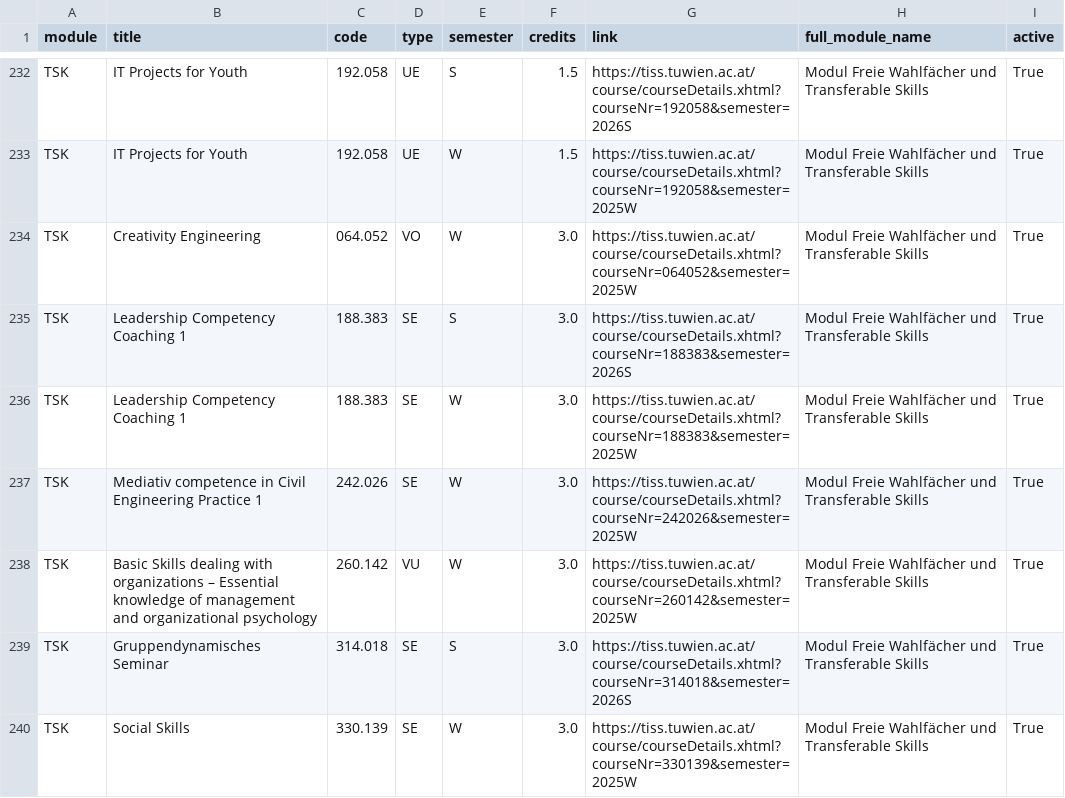
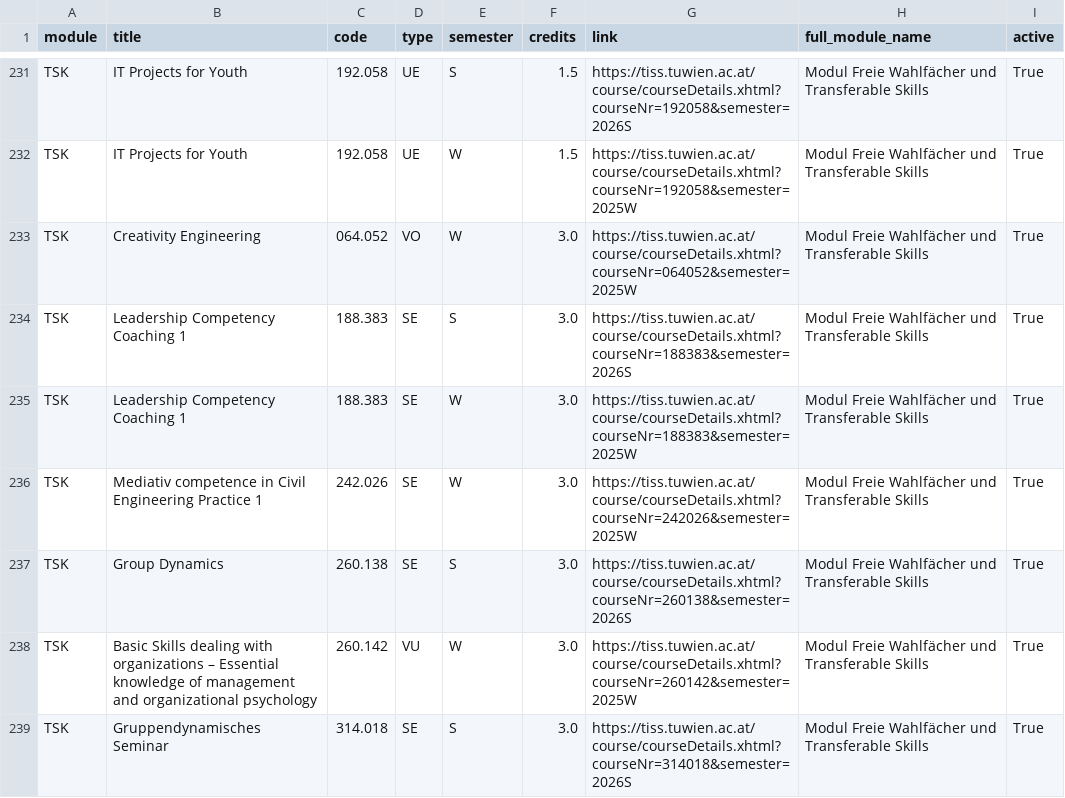
Before and after one commit to Emile-Jn/tiss-curriculum-scraper, a TSV file: curriculum.tsv, drawn as a sheet; only a part is shown, gaps mark what is left out; the shorter side is filled out with more unchanged rows; the diff covers the shown part only; the diff names each change by its address in the sheet, - before the commit and + after, or states it on an @@ line.

```diff
--- a/curriculum.tsv
+++ b/curriculum.tsv
+row 237: TSK | Group Dynamics | 260.138 | SE | S | 3.0 | https://tiss.tuwien.ac.at/course/courseDetails.xhtml?courseNr=260138&semester=2026S | Modul Freie Wahlfächer und Transferable Skills | True
```
Also changed, not shown: 2 added rows and 3 removed rows elsewhere in this file.
